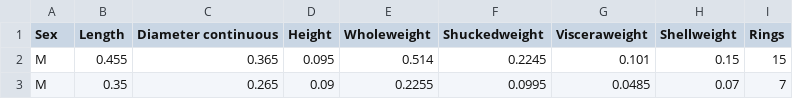
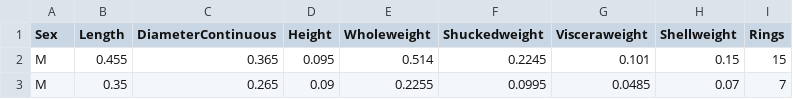
Before and after one commit to VyterLain/data_analysis_course, a CSV file: big_data_course/data/abalone.csv, drawn as a sheet; only a part is shown.

```diff
--- a/big_data_course/data/abalone.csv
+++ b/big_data_course/data/abalone.csv
@@ -1,2 +1,2 @@
-Sex,Length,"Diameter	continuous",Height,Wholeweight,Shuckedweight,Visceraweight,Shellweight,Rings
+Sex,Length,"DiameterContinuous",Height,Wholeweight,Shuckedweight,Visceraweight,Shellweight,Rings
 M,0.455,0.365,0.095,0.514,0.2245,0.101,0.15,15
```
Also changed, not shown: 8 other files.
